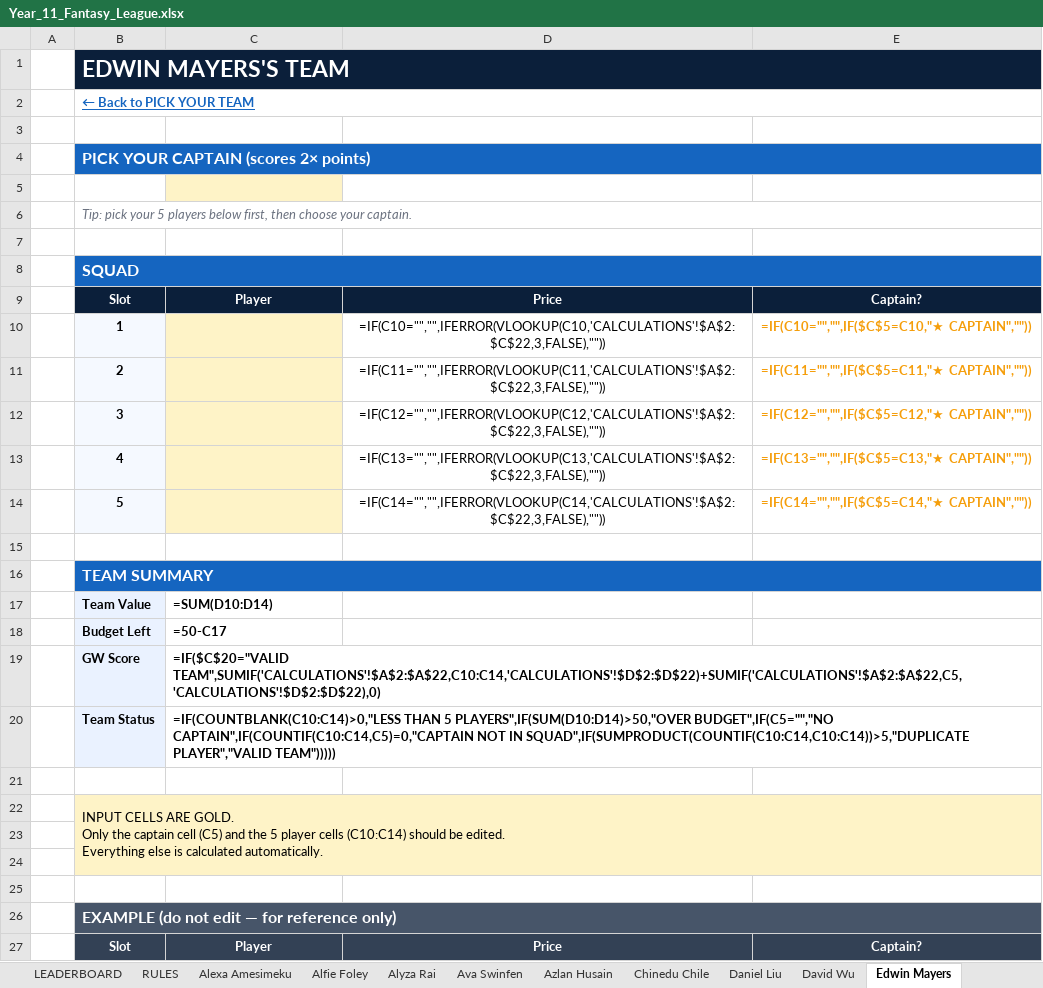
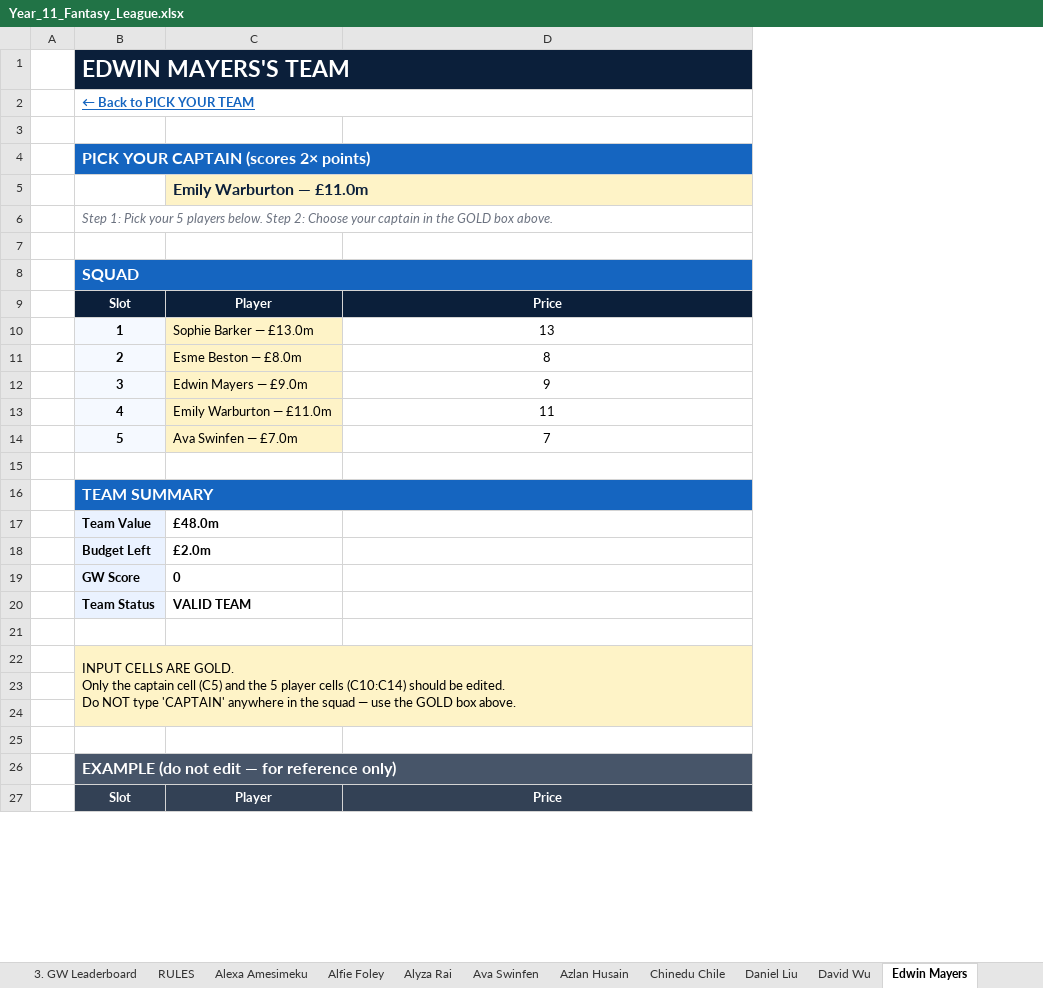
Before and after one commit to Chinedu-stack/Python_Stuff-Replit, an Excel workbook: Fantasy League/Year_11_Fantasy_League.xlsx, sheet Edwin Mayers, drawn as a sheet; only a part is shown; values as stored, in another font and other column widths than the file's, no borders; formulas without a stored value are shown as written; conditional formats not drawn; removed rows and columns are numbered as before the commit, all else as after; ↵ is a line break in a cell; the diff covers the shown part only; the diff names each change by its address in the sheet, - before the commit and + after, or states it on an @@ line.

```diff
--- a/Fantasy League/Year_11_Fantasy_League.xlsx (sheet Edwin Mayers)
+++ b/Fantasy League/Year_11_Fantasy_League.xlsx (sheet Edwin Mayers)
+sheet tab: 3. GW Leaderboard
-column E, row 9: Captain?; row 27: Captain?
-C5: (empty)
+C5: Emily Warburton — £11.0m
-B6: Tip: pick your 5 players below first, then choose your captain.
+B6: Step 1: Pick your 5 players below. Step 2: Choose your captain in the GOLD box above.
-row 10:  | 1 |  | =IF(C10="","",IFERROR(VLOOKUP(C10,'CALCULATIONS'!$A$2:$C$22,3,FALSE),"")) | =IF(C10="","",IF($C$5=C10,"★ CAPTAIN",""))
-row 11:  | 2 |  | =IF(C11="","",IFERROR(VLOOKUP(C11,'CALCULATIONS'!$A$2:$C$22,3,FALSE),"")) | =IF(C11="","",IF($C$5=C11,"★ CAPTAIN",""))
-row 12:  | 3 |  | =IF(C12="","",IFERROR(VLOOKUP(C12,'CALCULATIONS'!$A$2:$C$22,3,FALSE),"")) | =IF(C12="","",IF($C$5=C12,"★ CAPTAIN",""))
-row 13:  | 4 |  | =IF(C13="","",IFERROR(VLOOKUP(C13,'CALCULATIONS'!$A$2:$C$22,3,FALSE),"")) | =IF(C13="","",IF($C$5=C13,"★ CAPTAIN",""))
-row 14:  | 5 |  | =IF(C14="","",IFERROR(VLOOKUP(C14,'CALCULATIONS'!$A$2:$C$22,3,FALSE),"")) | =IF(C14="","",IF($C$5=C14,"★ CAPTAIN",""))
+row 10:  | 1 | Sophie Barker — £13.0m | 13
+row 11:  | 2 | Esme Beston — £8.0m | 8
+row 12:  | 3 | Edwin Mayers — £9.0m | 9
+row 13:  | 4 | Emily Warburton — £11.0m | 11
+row 14:  | 5 | Ava Swinfen — £7.0m | 7
-C17: =SUM(D10:D14)
+C17: £48.0m
-C18: =50-C17
+C18: £2.0m
-C19: =IF($C$20="VALID TEAM",SUMIF('CALCULATIONS'!$A$2:$A$22,C10:C14,'CALCULATIONS'!$D$2:$D$22)+SUMIF('CALCULATIONS'!$A$2:$A$22,C5,'CALCULATIONS'!$D$2:$D$22),0)
+C19: 0
-C20: =IF(COUNTBLANK(C10:C14)>0,"LESS THAN 5 PLAYERS",IF(SUM(D10:D14)>50,"OVER BUDGET",IF(C5="","NO CAPTAIN",IF(COUNTIF(C10:C14,C5)=0,"CAPTAIN NOT IN SQUAD",IF(SUMPRODUCT(COUNTIF(C10:C14,C10:C14))>5,"DUPLICATE PLAYER","VALID TEAM")))))
+C20: VALID TEAM
-B22: …be edited. ↵ Everything else is calculated automatically.
+B22: …be edited. ↵ Do NOT type 'CAPTAIN' anywhere in the squad — use the GOLD box above.
```
Also changed, not shown: 6 edited cells elsewhere in this sheet, sheet 2. Overall Leaderboard, sheet PLAYER MARKET, sheet Alfie Foley, sheet Azlan Husain, sheet Chinedu Chile, sheet Ava Swinfen, 20 more sheets, other sheet tabs, 4 other files.
